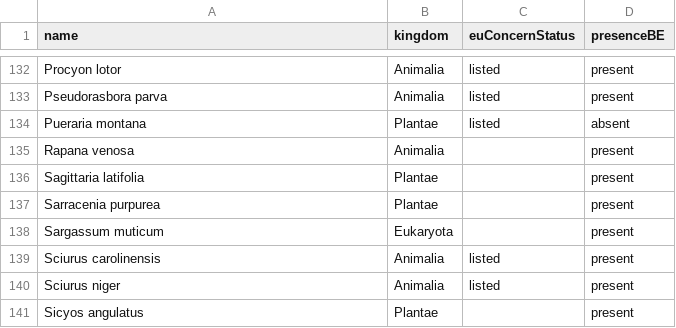
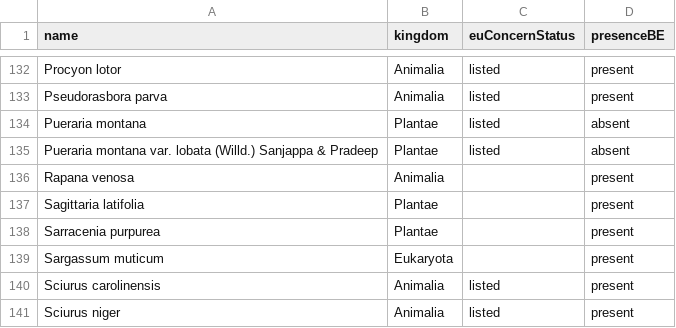
Before and after one commit to trias-project/alien-species-checklist, a TSV file: data/raw/t0/data.tsv, drawn as a sheet; only a part is shown, gaps mark what is left out; the shorter side is filled out with more unchanged rows.

```diff
--- a/data/raw/t0/data.tsv
+++ b/data/raw/t0/data.tsv
@@ -134,2 +134,3 @@ Pseudorasbora parva	Animalia	listed	present
 Pueraria montana	Plantae	listed	absent
+Pueraria montana var. lobata (Willd.) Sanjappa & Pradeep	Plantae	listed	absent
 Rapana venosa	Animalia		present
```
Also changed, not shown: data/interim/t0/data-with-common-terms.tsv, 2 other files.
